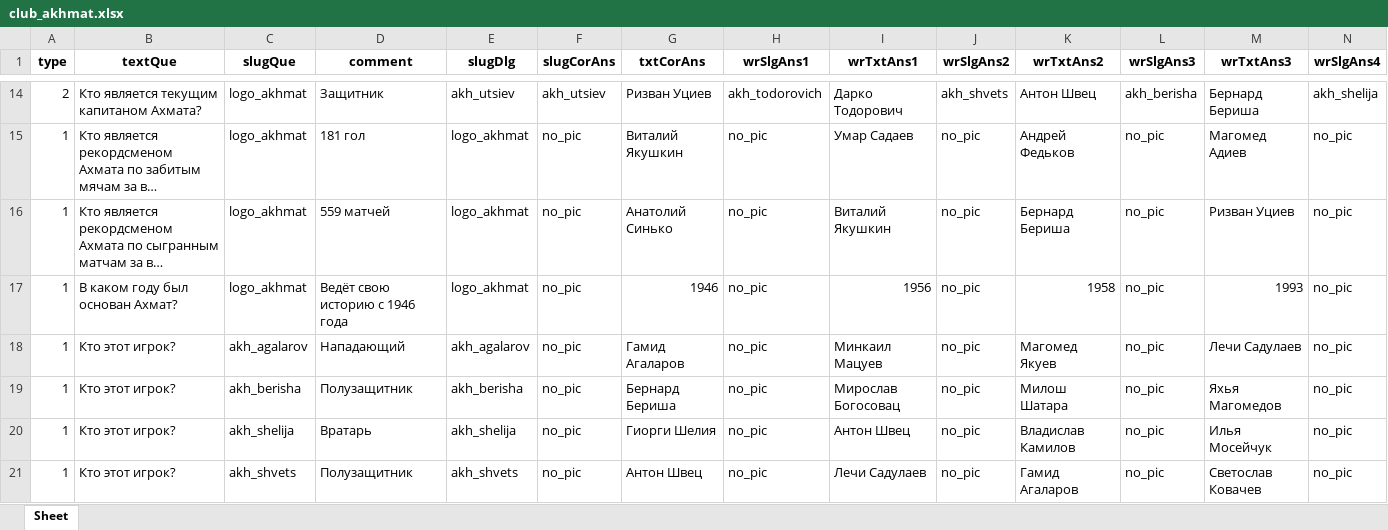
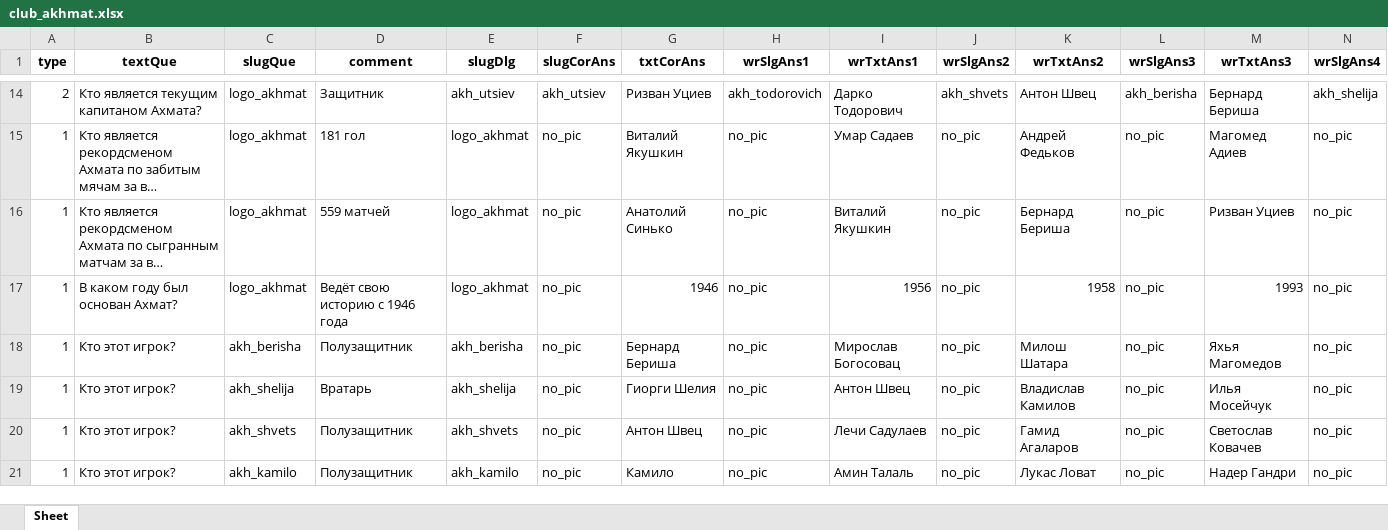
Before and after one commit to amaranth64/amaranth64.github.io, an Excel workbook: RPL_V2/xlsx/club_akhmat.xlsx, sheet Sheet, drawn as a sheet; only a part is shown, gaps mark what is left out; the shorter side is filled out with more unchanged rows; long unchanged cells end in …; values as stored, in another font and other column widths than the file's, no borders; rows hold the shown columns only; the diff names each change by its address in the sheet, - before the commit and + after, or states it on an @@ line.

```diff
--- a/RPL_V2/xlsx/club_akhmat.xlsx (sheet Sheet)
+++ b/RPL_V2/xlsx/club_akhmat.xlsx (sheet Sheet)
-row 18: 1 | Кто этот игрок? | akh_agalarov | Нападающий | akh_agalarov | no_pic | Гамид Агаларов | no_pic | Минкаил Мацуев | no_pic | Магомед Якуев | no_pic | Лечи Садулаев | no_pic
```
Also changed, not shown: RPL_V2/xlsx/cup_8.xlsx.
